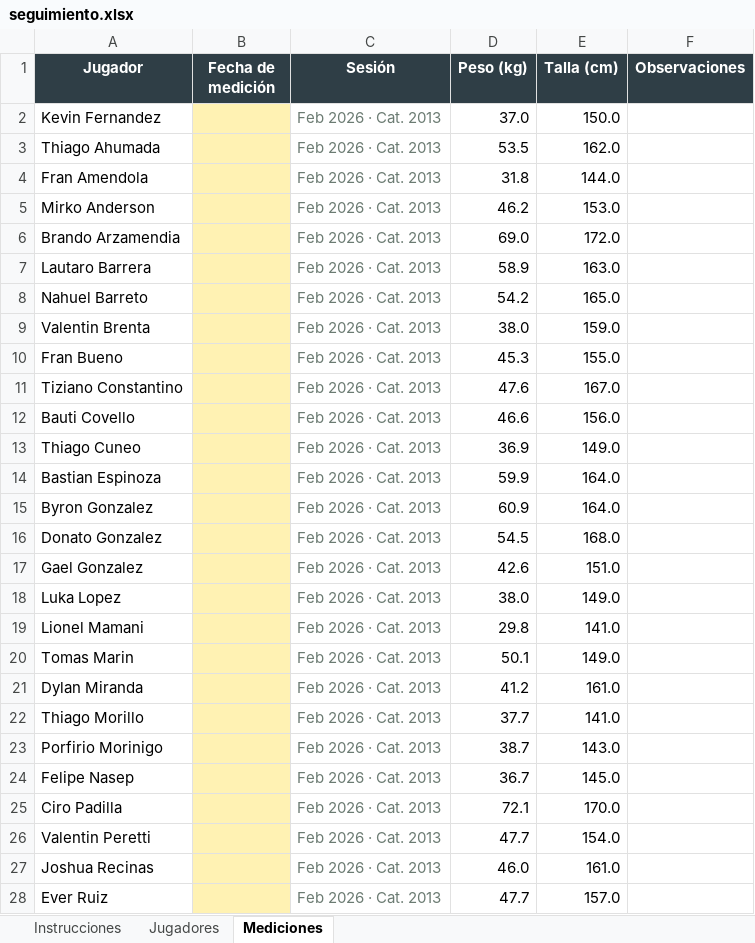
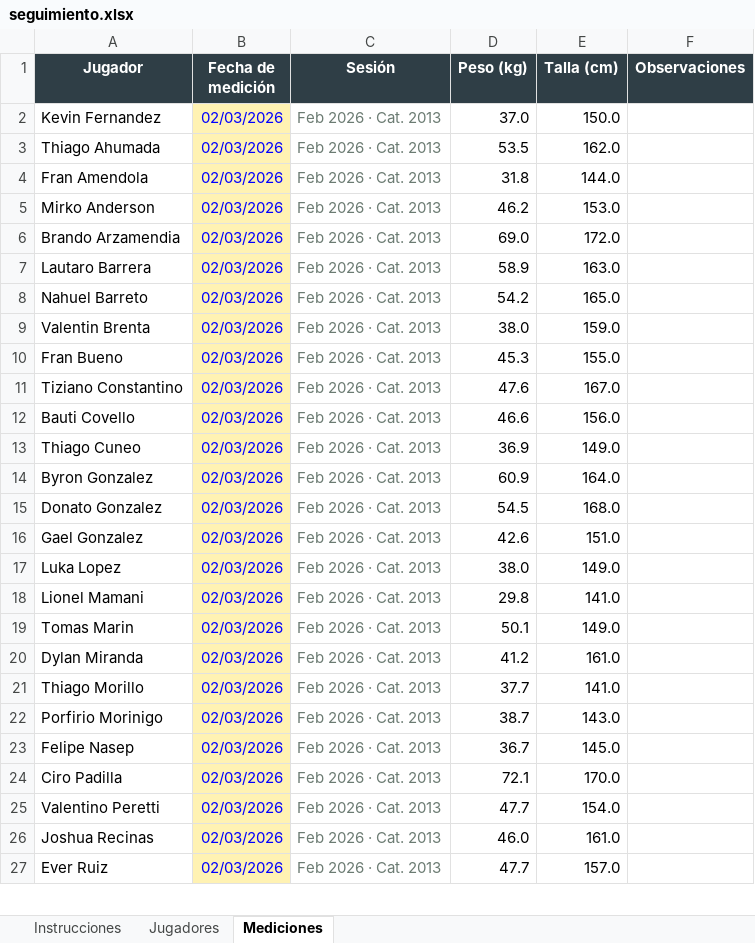
Before and after one commit to LIC-Santagada/Riestra-Infantiles, an Excel workbook: archivos/seguimiento.xlsx, sheet Mediciones, drawn as a sheet; only a part is shown; values as stored, in another font and other column widths than the file's, no borders; removed rows and columns are numbered as before the commit, all else as after; the diff covers the shown part only; the diff names each change by its address in the sheet, - before the commit and + after, or states it on an @@ line.

```diff
--- a/archivos/seguimiento.xlsx (sheet Mediciones)
+++ b/archivos/seguimiento.xlsx (sheet Mediciones)
-B2:B13 (Fecha de medición): (empty)
+B2:B13 (Fecha de medición): 02/03/2026
-row 14: Bastian Espinoza |  | Feb 2026 · Cat. 2013 | 59.9 | 164.0
-B14:B27 (Fecha de medición): (empty)
+B14:B27 (Fecha de medición): 02/03/2026
-A25 (Jugador): Valentin Peretti
+A25 (Jugador): Valentino Peretti
```
Also changed, not shown: 36 added rows, 5 removed rows and 52 edited cells elsewhere in this sheet, sheet Jugadores, sheet Instrucciones.
